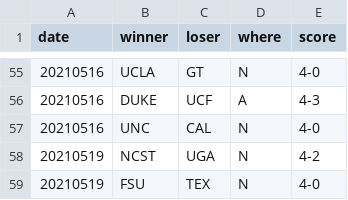
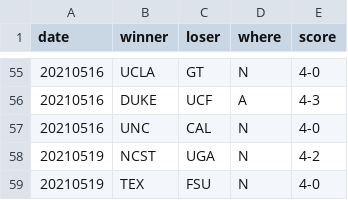
Before and after one commit to slam10s/may-madness, a TSV file: data/2020-21/ncaaw/scores.tsv, drawn as a sheet; only a part is shown, gaps mark what is left out.

```diff
--- a/data/2020-21/ncaaw/scores.tsv
+++ b/data/2020-21/ncaaw/scores.tsv
@@ -58,2 +58,2 @@ date	winner	loser	where	score
 20210519	NCST 	UGA  	N	4-2
-20210519	FSU  	TEX  	N	4-0
+20210519	TEX  	FSU  	N	4-0
```
Also changed, not shown: data/2020-21/schedule/05-19.tsv, 3 other files.
